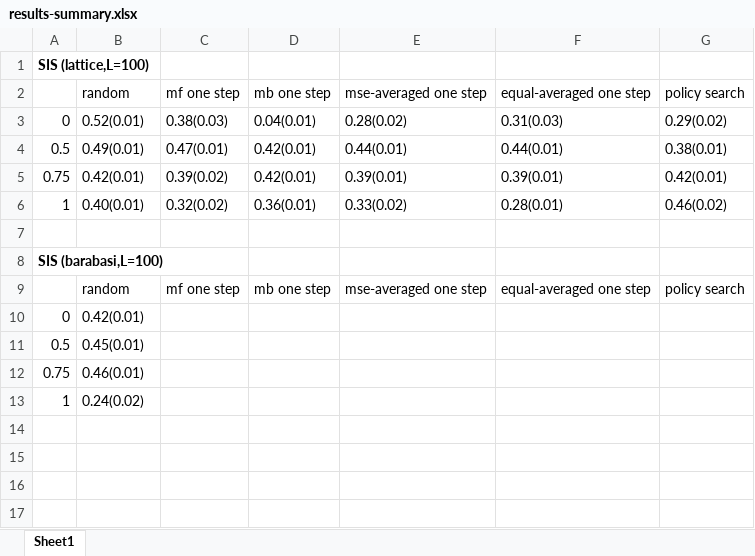
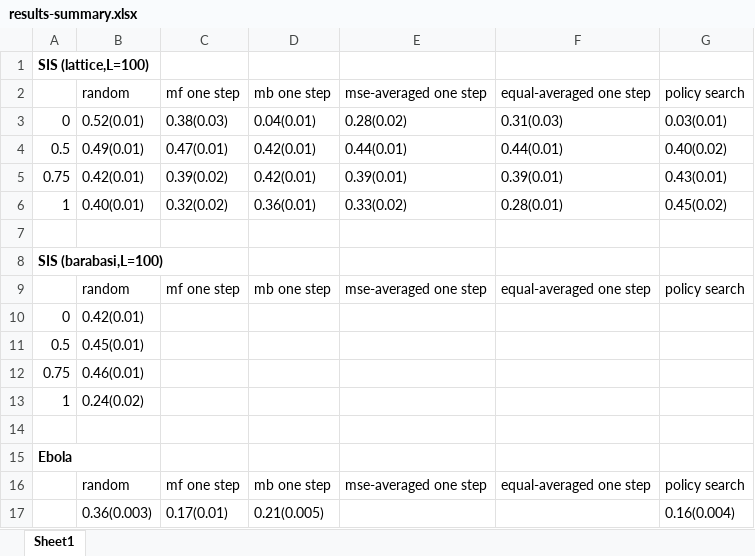
Before and after one commit to jclifton333/spatial-RL, an Excel workbook: analysis/results-summary.xlsx, sheet Sheet1, drawn as a sheet; values as stored, in another font and other column widths than the file's, no borders; the diff names each change by its address in the sheet, - before the commit and + after, or states it on an @@ line.

Commit message:
ebola stacked running wo exceptions

```diff
--- a/analysis/results-summary.xlsx (sheet Sheet1)
+++ b/analysis/results-summary.xlsx (sheet Sheet1)
-G3: 0.29(0.02)
+G3: 0.03(0.01)
-G4: 0.38(0.01)
+G4: 0.40(0.02)
-G5: 0.42(0.01)
+G5: 0.43(0.01)
-G6: 0.46(0.02)
+G6: 0.45(0.02)
+row 14: (empty)
+row 15: Ebola
+row 16:  | random | mf one step | mb one step | mse-averaged one step | equal-averaged one step | policy search
+row 17:  | 0.36(0.003) | 0.17(0.01) | 0.21(0.005) |  |  | 0.16(0.004)
```
Also changed, not shown: 8 other files.
